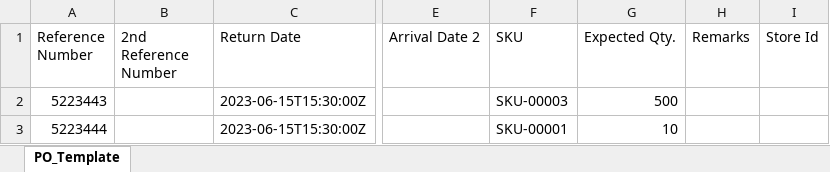
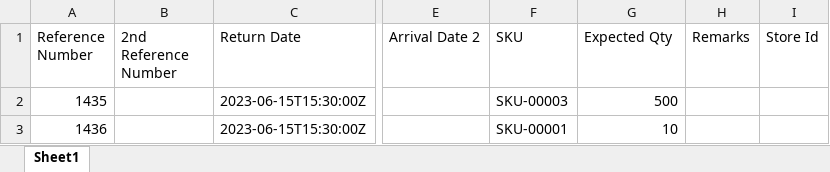
Before and after one commit to xtiangoldenaurum/aims_api, an Excel workbook: aims_api.API/Template/Inbound/ReturnsTransfer_Template.xlsx, sheet Sheet1, drawn as a sheet; only a part is shown, gaps mark what is left out; values as stored, in another font and other column widths than the file's, no borders; the diff names each change by its address in the sheet, - before the commit and + after, or states it on an @@ line.

Commit message:
update batch upload fixed csv and xlsx

```diff
--- a/aims_api.API/Template/Inbound/ReturnsTransfer_Template.xlsx (sheet Sheet1)
+++ b/aims_api.API/Template/Inbound/ReturnsTransfer_Template.xlsx (sheet Sheet1)
-sheet tab: PO_Template
+sheet tab: Sheet1
-G1: Expected Qty.
+G1: Expected Qty
-A2 (Reference Number): 5223443
+A2 (Reference Number): 1435
-A3 (Reference Number): 5223444
+A3 (Reference Number): 1436
```
Also changed, not shown: aims_api.API/Template/Inbound/PO_Template.xlsx, aims_api.API/Template/Inbound/WhTransfer_Template.xlsx, 43 other files.
